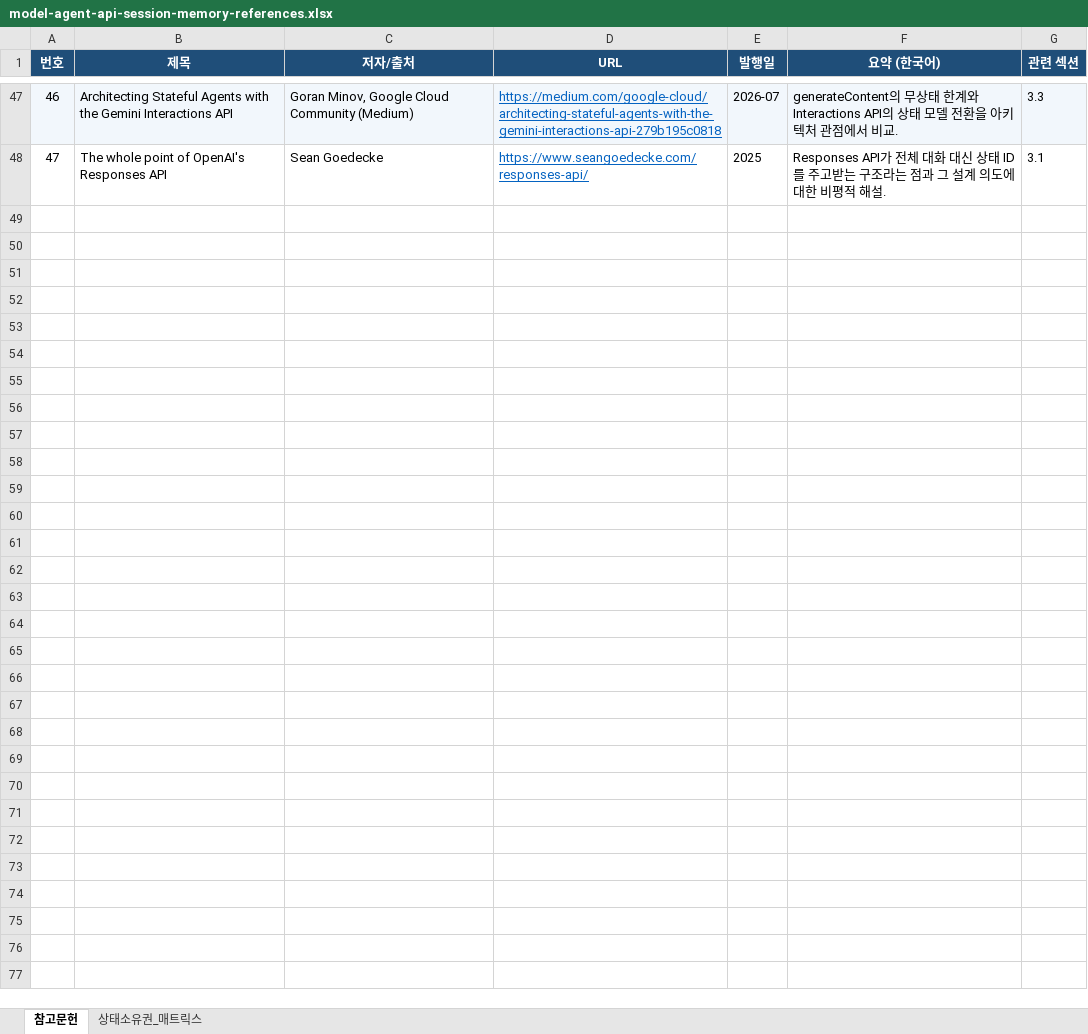
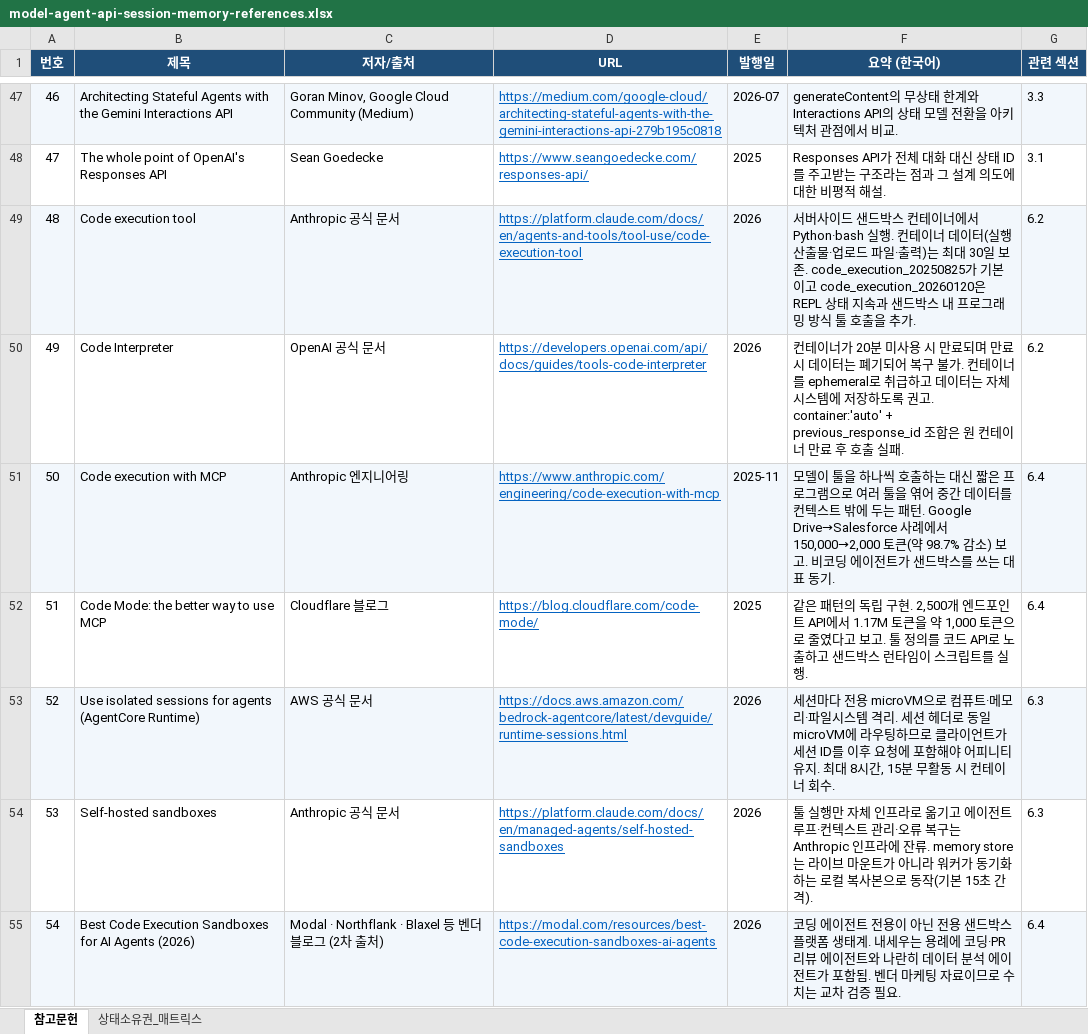
Before and after one commit to you-genie/auto_research, an Excel workbook: 2026-09-15-model-agent-api-session-memory/model-agent-api-session-memory-references.xlsx, sheet 참고문헌, drawn as a sheet; only a part is shown, gaps mark what is left out; values as stored, in another font and other column widths than the file's, no borders; the diff names each change by its address in the sheet, - before the commit and + after, or states it on an @@ line.

```diff
--- a/2026-09-15-model-agent-api-session-memory/model-agent-api-session-memory-references.xlsx (sheet 참고문헌)
+++ b/2026-09-15-model-agent-api-session-memory/model-agent-api-session-memory-references.xlsx (sheet 참고문헌)
+row 49: 48 | Code execution tool | Anthropic 공식 문서 | https://platform.claude.com/docs/en/agents-and-tools/tool-use/code-execution-tool | 2026 | 서버사이드 샌드박스 컨테이너에서 Python·bash 실행. 컨테이너 데이터(실행 산출물·업로드 파일·출력)는 최대 30일 보존. code_execution_20250825가 기본이고 code_execution_20260120은 REPL 상태 지속과 샌드박스 내 프로그래밍 방식 툴 호출을 추가. | 6.2
+row 50: 49 | Code Interpreter | OpenAI 공식 문서 | https://developers.openai.com/api/docs/guides/tools-code-interpreter | 2026 | 컨테이너가 20분 미사용 시 만료되며 만료 시 데이터는 폐기되어 복구 불가. 컨테이너를 ephemeral로 취급하고 데이터는 자체 시스템에 저장하도록 권고. container:'auto' + previous_response_id 조합은 원 컨테이너 만료 후 호출 실패. | 6.2
+row 51: 50 | Code execution with MCP | Anthropic 엔지니어링 | https://www.anthropic.com/engineering/code-execution-with-mcp | 2025-11 | 모델이 툴을 하나씩 호출하는 대신 짧은 프로그램으로 여러 툴을 엮어 중간 데이터를 컨텍스트 밖에 두는 패턴. Google Drive→Salesforce 사례에서 150,000→2,000 토큰(약 98.7% 감소) 보고. 비코딩 에이전트가 샌드박스를 쓰는 대표 동기. | 6.4
+row 52: 51 | Code Mode: the better way to use MCP | Cloudflare 블로그 | https://blog.cloudflare.com/code-mode/ | 2025 | 같은 패턴의 독립 구현. 2,500개 엔드포인트 API에서 1.17M 토큰을 약 1,000 토큰으로 줄였다고 보고. 툴 정의를 코드 API로 노출하고 샌드박스 런타임이 스크립트를 실행. | 6.4
+row 53: 52 | Use isolated sessions for agents (AgentCore Runtime) | AWS 공식 문서 | https://docs.aws.amazon.com/bedrock-agentcore/latest/devguide/runtime-sessions.html | 2026 | 세션마다 전용 microVM으로 컴퓨트·메모리·파일시스템 격리. 세션 헤더로 동일 microVM에 라우팅하므로 클라이언트가 세션 ID를 이후 요청에 포함해야 어피니티 유지. 최대 8시간, 15분 무활동 시 컨테이너 회수. | 6.3
+row 54: 53 | Self-hosted sandboxes | Anthropic 공식 문서 | https://platform.claude.com/docs/en/managed-agents/self-hosted-sandboxes | 2026 | 툴 실행만 자체 인프라로 옮기고 에이전트 루프·컨텍스트 관리·오류 복구는 Anthropic 인프라에 잔류. memory store는 라이브 마운트가 아니라 워커가 동기화하는 로컬 복사본으로 동작(기본 15초 간격). | 6.3
+row 55: 54 | Best Code Execution Sandboxes for AI Agents (2026) | Modal · Northflank · Blaxel 등 벤더 블로그 (2차 출처) | https://modal.com/resources/best-code-execution-sandboxes-ai-agents | 2026 | 코딩 에이전트 전용이 아닌 전용 샌드박스 플랫폼 생태계. 내세우는 용례에 코딩·PR 리뷰 에이전트와 나란히 데이터 분석 에이전트가 포함됨. 벤더 마케팅 자료이므로 수치는 교차 검증 필요. | 6.4
```
Also changed, not shown: 1 other file.
